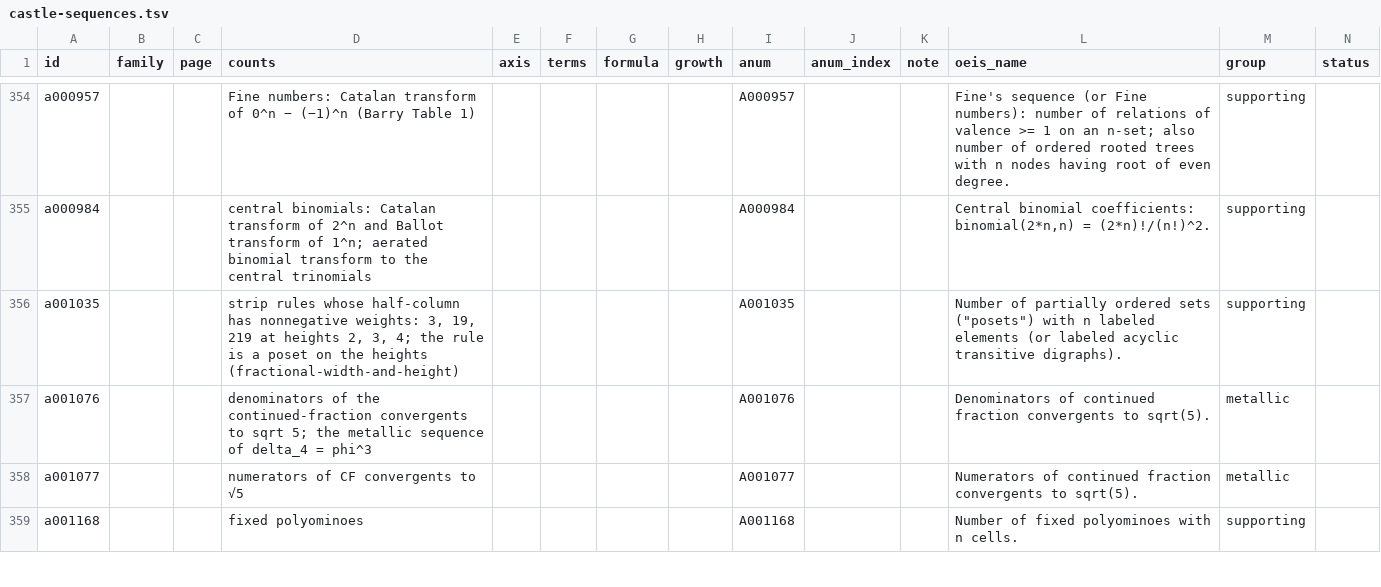
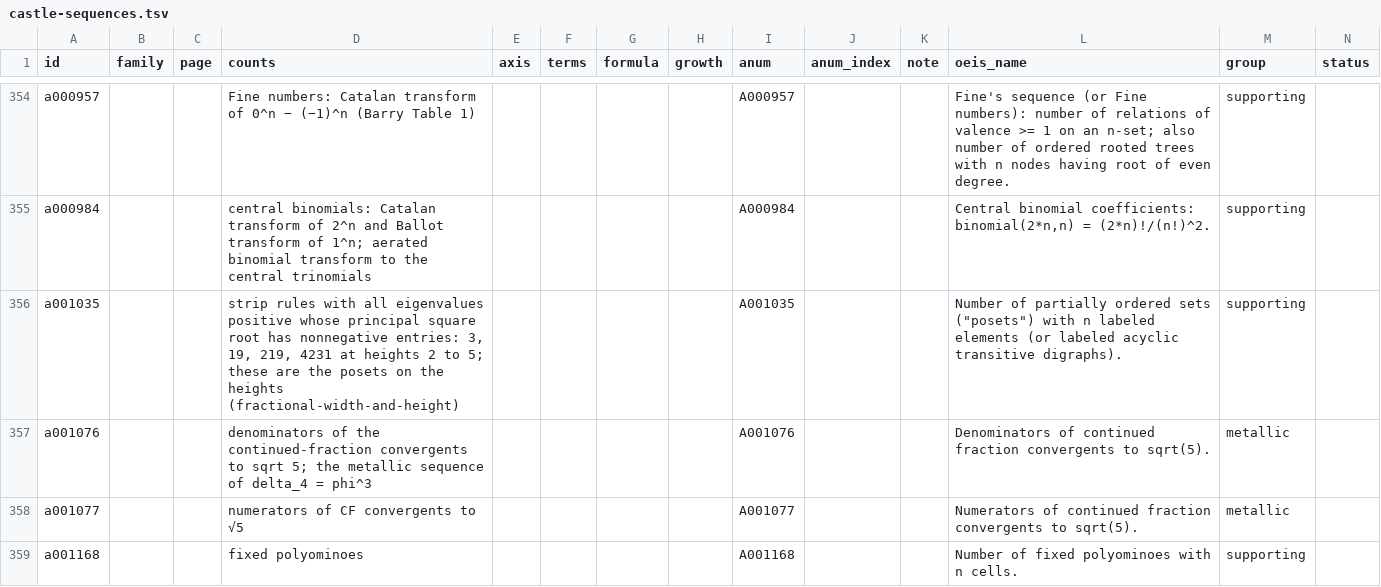
Before and after one commit to eeggwall/castles-wiki, a TSV file: config/castle-sequences.tsv, drawn as a sheet; only a part is shown, gaps mark what is left out.

Commit message:
fix: the A001035 row counts the half-columns among the rules with positive eigenvalues
The castle-role annotation said that the strip rules with a
nonnegative half-column are the posets. fractional-width-and-height
proves this only among the rules with all eigenvalues positive, I + N
with N acyclic, whose principal square root is checked; the free strip
J has the nonnegative half-column J/sqrt(h) and is not a poset. The row
now says so, with the count through height 5 (3, 19, 219, 4231) that
the page gives.

- oeis-index: regenerated.

Wiki-Op: lint

```diff
--- a/config/castle-sequences.tsv
+++ b/config/castle-sequences.tsv
@@ -355,3 +355,3 @@ a000957			Fine numbers: Catalan transform of 0^n − (−1)^n (Barry Table 1)
 a000984			central binomials: Catalan transform of 2^n and Ballot transform of 1^n; aerated binomial transform to the central trinomials					A000984			Central binomial coefficients: binomial(2*n,n) = (2*n)!/(n!)^2.	supporting	
-a001035			strip rules whose half-column has nonnegative weights: 3, 19, 219 at heights 2, 3, 4; the rule is a poset on the heights (fractional-width-and-height)					A001035			Number of partially ordered sets ("posets") with n labeled elements (or labeled acyclic transitive digraphs).	supporting	
+a001035			strip rules with all eigenvalues positive whose principal square root has nonnegative entries: 3, 19, 219, 4231 at heights 2 to 5; these are the posets on the heights (fractional-width-and-height)					A001035			Number of partially ordered sets ("posets") with n labeled elements (or labeled acyclic transitive digraphs).	supporting	
 a001076			denominators of the continued-fraction convergents to sqrt 5; the metallic sequence of delta_4 = phi^3					A001076			Denominators of continued fraction convergents to sqrt(5).	metallic	
```
Also changed, not shown: 1 other file.
